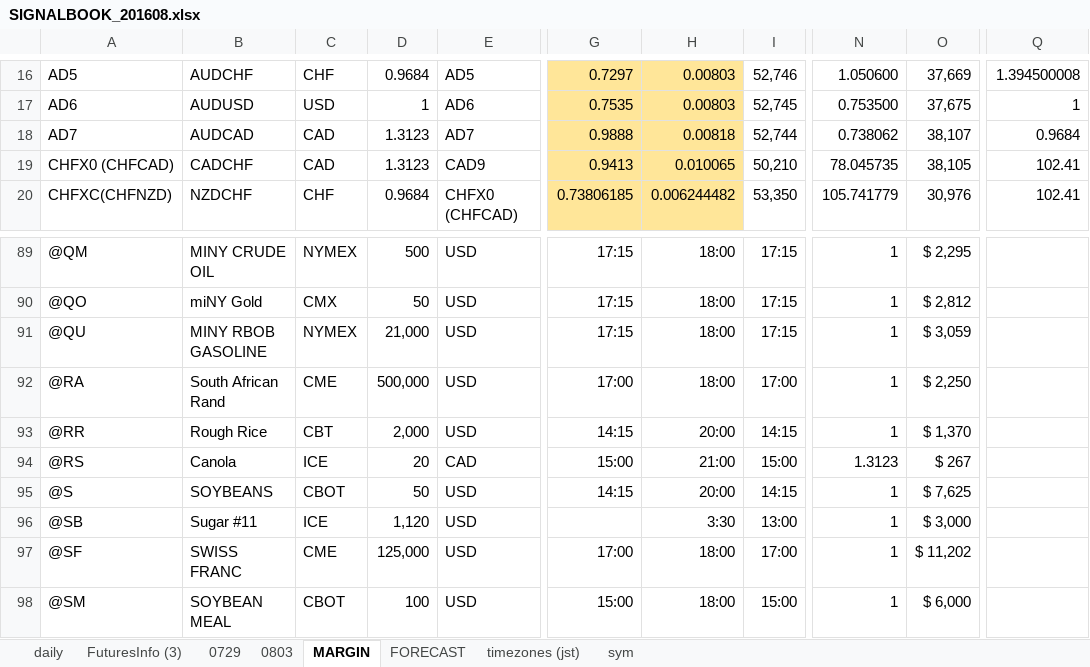
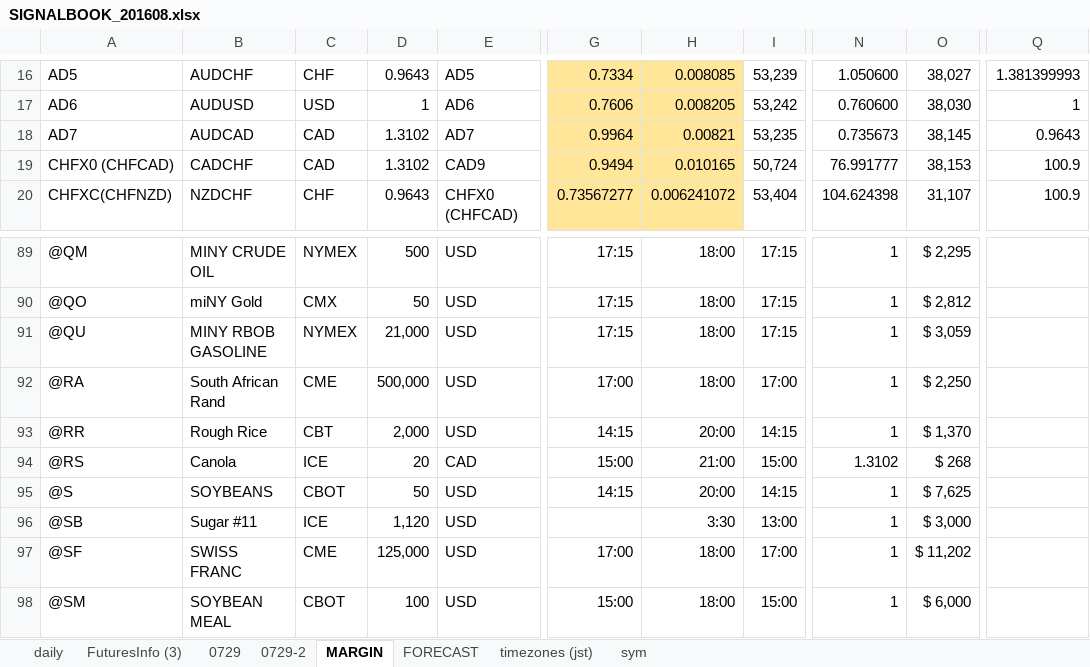
Before and after one commit to hasakura511/ML-TSDP, an Excel workbook: data/systems/SIGNALBOOK_201608.xlsx, sheet MARGIN, drawn as a sheet; only a part is shown, gaps mark what is left out; values as stored, in another font and other column widths than the file's, no borders; the diff covers the shown part only; the diff names each change by its address in the sheet, - before the commit and + after, or states it on an @@ line.

```diff
--- a/data/systems/SIGNALBOOK_201608.xlsx (sheet MARGIN)
+++ b/data/systems/SIGNALBOOK_201608.xlsx (sheet MARGIN)
-sheet tab: 0803
+sheet tab: 0729-2
-D16: 0.9684
+D16: 0.9643
-G16: 0.7297
+G16: 0.7334
-H16: 0.00803
+H16: 0.008085
-I16: 52,746
+I16: 53,239
-O16: 37,669
+O16: 38,027
-Q16: 1.394500008
+Q16: 1.381399993
-G17: 0.7535
+G17: 0.7606
-H17: 0.00803
+H17: 0.008205
-I17: 52,745
+I17: 53,242
-N17: 0.753500
+N17: 0.760600
-O17: 37,675
+O17: 38,030
-D18:D19: 1.3123
+D18:D19: 1.3102
-G18: 0.9888
+G18: 0.9964
-H18: 0.00818
+H18: 0.00821
-I18: 52,744
+I18: 53,235
-N18: 0.738062
+N18: 0.735673
-O18: 38,107
+O18: 38,145
-Q18: 0.9684
+Q18: 0.9643
-G19: 0.9413
+G19: 0.9494
-H19: 0.010065
+H19: 0.010165
-I19: 50,210
+I19: 50,724
-N19: 78.045735
+N19: 76.991777
-O19: 38,105
+O19: 38,153
-Q19:Q20: 102.41
+Q19:Q20: 100.9
-D20: 0.9684
+D20: 0.9643
-G20: 0.73806185
+G20: 0.73567277
-H20: 0.006244482
+H20: 0.006241072
-I20: 53,350
+I20: 53,404
-N20: 105.741779
+N20: 104.624398
-O20: 30,976
+O20: 31,107
-N94: 1.3123
+N94: 1.3102
-O94: $ 267
+O94: $ 268
```
Also changed, not shown: 232 edited cells elsewhere in this sheet, sheet 0729, sheet 0729-2, sheet FuturesInfo (3), sheet daily, formulas that keep their value, hidden cells, charts or pictures, 1 other file.
